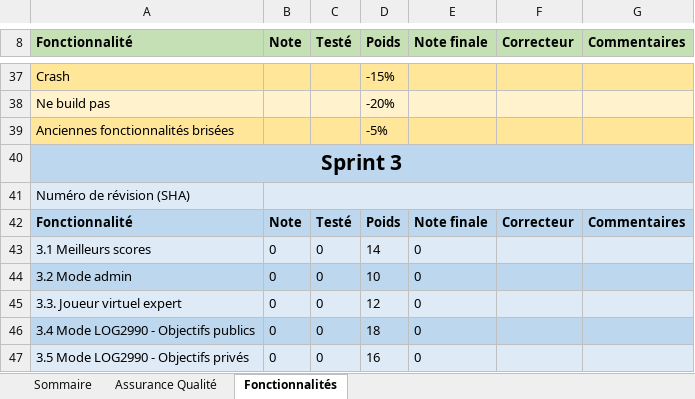
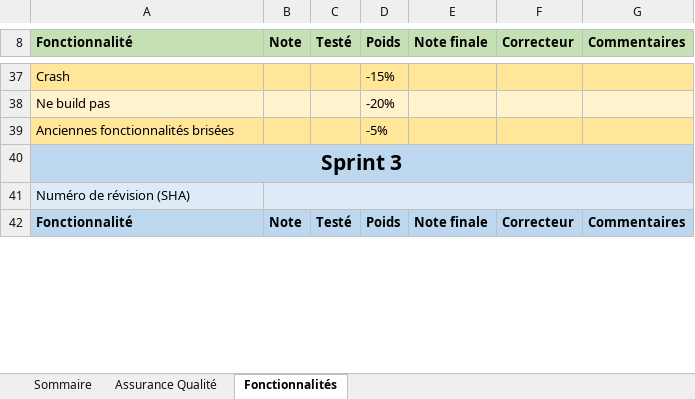
Before and after one commit to dieyba/ScrabbleGame, an Excel workbook: Equipe304.xlsx, sheet Fonctionnalités, drawn as a sheet; only a part is shown, gaps mark what is left out; values as stored, in another font and other column widths than the file's, no borders; removed rows and columns are numbered as before the commit, all else as after; the diff covers the shown part only; the diff names each change by its address in the sheet, - before the commit and + after, or states it on an @@ line.

```diff
--- a/Equipe304.xlsx (sheet Fonctionnalités)
+++ b/Equipe304.xlsx (sheet Fonctionnalités)
-row 43: 3.1 Meilleurs scores | 0 | 0 | 14 | 0
-row 44: 3.2 Mode admin | 0 | 0 | 10 | 0
-row 45: 3.3. Joueur virtuel expert | 0 | 0 | 12 | 0
-row 46: 3.4 Mode LOG2990 - Objectifs publics | 0 | 0 | 18 | 0
-row 47: 3.5 Mode LOG2990 - Objectifs privés | 0 | 0 | 16 | 0
```
Also changed, not shown: 14 added rows, 9 removed rows and 28 edited cells elsewhere in this sheet, sheet Assurance Qualité, sheet Sommaire.
